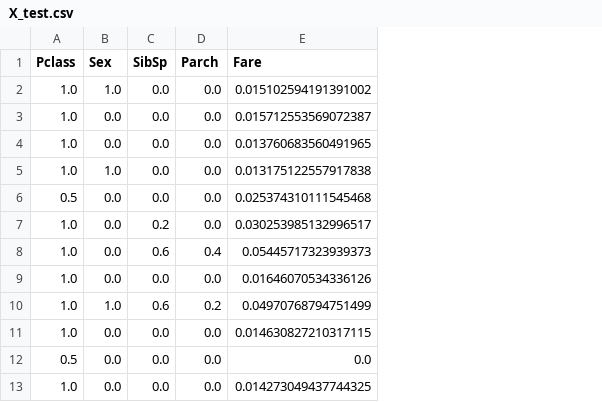
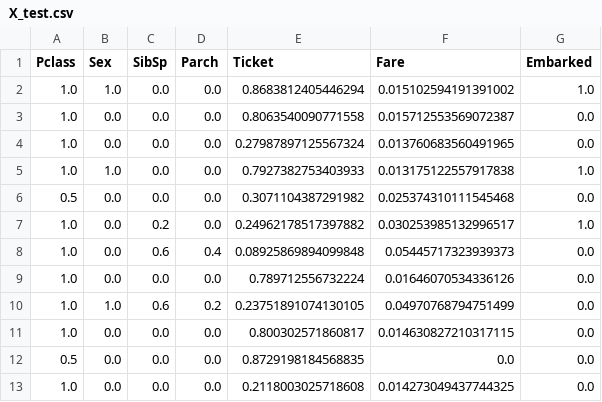
Before and after one commit to jp-al23/Kaggle---Titanic-Challenge, a CSV file: final_data/X_test.csv, drawn as a sheet; only a part is shown; the diff names each change by its address in the sheet, - before the commit and + after, or states it on an @@ line.

```diff
--- a/final_data/X_test.csv
+++ b/final_data/X_test.csv
+column E (Ticket), rows 2-13: 0.8683812405446294 | 0.8063540090771558 | 0.27987897125567324 | 0.7927382753403933 | 0.3071104387291982 | 0.24962178517397882 | 0.08925869894099848 | 0.789712556732224 | 0.23751891074130105 | 0.800302571860817 | 0.8729198184568835 | 0.2118003025718608
+column G (Embarked), rows 2-13: 1.0 | 0.0 | 0.0 | 1.0 | 0.0 | 1.0 | 0.0 | 0.0 | 0.0 | 0.0 | 0.0 | 0.0
```
Also changed, not shown: 7 other files.
